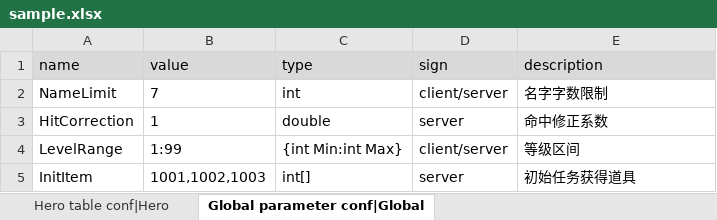
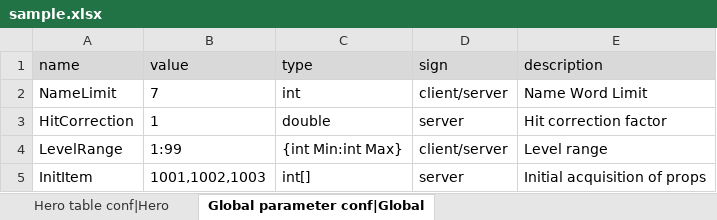
Before and after one commit to yanghuan/proton, an Excel workbook: raw/en/sample.xlsx, sheet Global parameter conf|Global, drawn as a sheet; values as stored, in another font and other column widths than the file's, no borders; the diff names each change by its address in the sheet, - before the commit and + after, or states it on an @@ line.

```diff
--- a/raw/en/sample.xlsx (sheet Global parameter conf|Global)
+++ b/raw/en/sample.xlsx (sheet Global parameter conf|Global)
-E2 (description): 名字字数限制
+E2 (description): Name Word Limit
-E3 (description): 命中修正系数
+E3 (description): Hit correction factor
-E4 (description): 等级区间
+E4 (description): Level range
-E5 (description): 初始任务获得道具
+E5 (description): Initial acquisition of props
```
Also changed, not shown: 1 other file.
